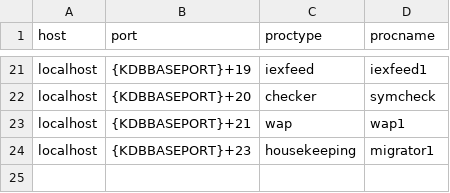
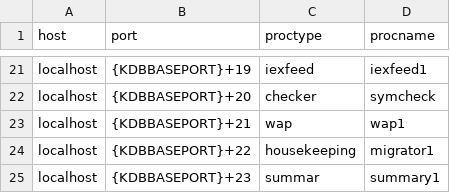
Before and after one commit to DataIntellectTech/TorQ-Finance-Starter-Pack, a CSV file: appconfig/process.csv, drawn as a sheet; only a part is shown, gaps mark what is left out.

Commit message:
Viz script (#15)
* Added TorQ process that creates the tables for DataWatch

* Changed indentation

* Added Comments
*Modified Indentation
*Removed unnecessary commented lines

* This closes issue #18

```diff
--- a/appconfig/process.csv
+++ b/appconfig/process.csv
@@ -23,2 +23,3 @@ localhost,{KDBBASEPORT}+20,checker,symcheck
 localhost,{KDBBASEPORT}+21,wap,wap1
-localhost,{KDBBASEPORT}+23,housekeeping,migrator1
+localhost,{KDBBASEPORT}+22,housekeeping,migrator1
+localhost,{KDBBASEPORT}+23,summar,summary1
```
Also changed, not shown: 6 other files.
